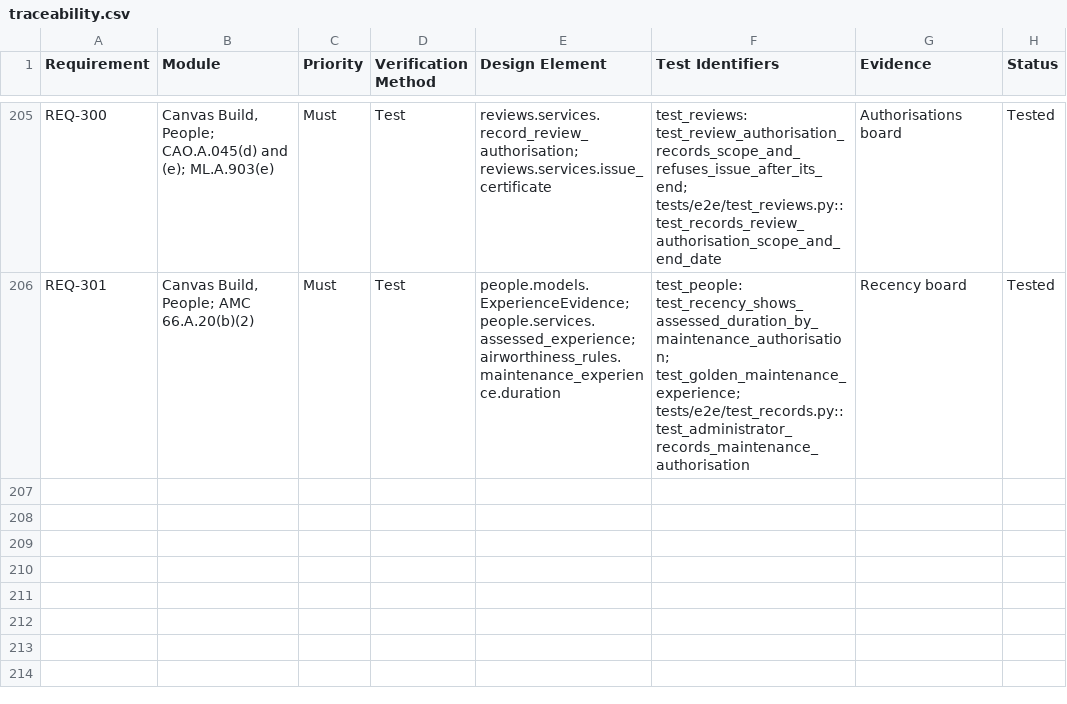
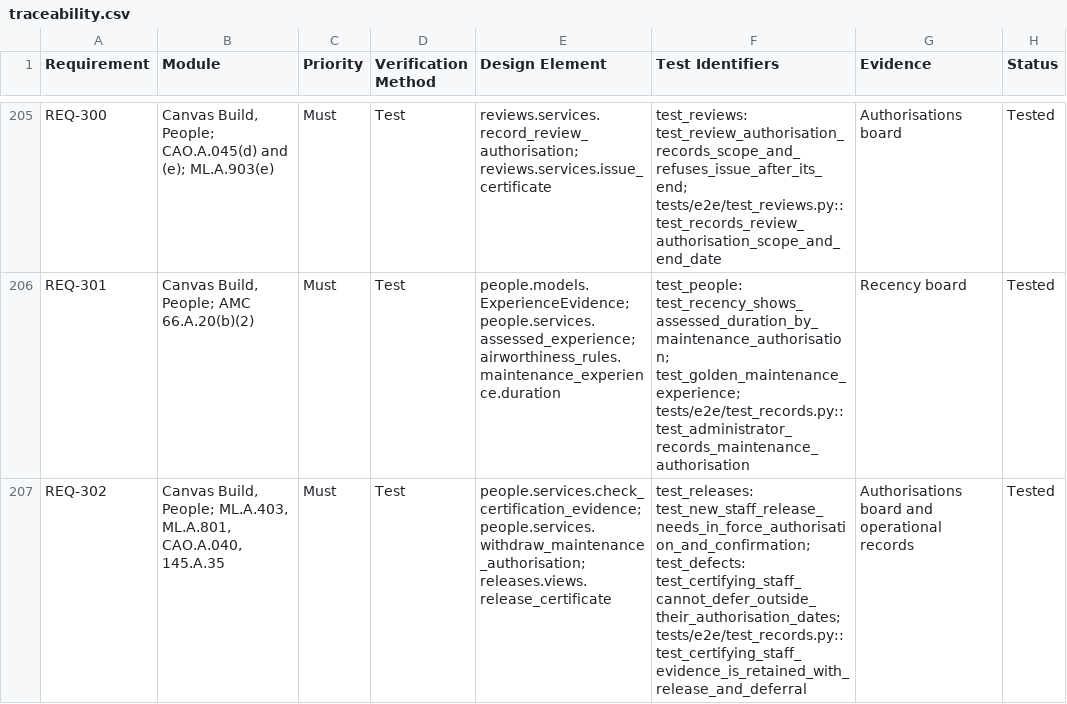
Before and after one commit to alxtkng/airworthiness-plus, a CSV file: requirements/traceability.csv, drawn as a sheet; only a part is shown, gaps mark what is left out.

Commit message:
Require certification evidence and preserve unverified legacy records

```diff
--- a/requirements/traceability.csv
+++ b/requirements/traceability.csv
@@ -206 +206,2 @@ REQ-300,"Canvas Build, People; CAO.A.045(d) and (e); ML.A.903(e)",Must,Test,revi
 REQ-301,"Canvas Build, People; AMC 66.A.20(b)(2)",Must,Test,people.models.ExperienceEvidence; people.services.assessed_experience; airworthiness_rules.maintenance_experience.duration,"test_people: test_recency_shows_assessed_duration_by_maintenance_authorisation; test_golden_maintenance_experience; tests/e2e/test_records.py::test_administrator_records_maintenance_authorisation",Recency board,Tested
+REQ-302,"Canvas Build, People; ML.A.403, ML.A.801, CAO.A.040, 145.A.35",Must,Test,people.services.check_certification_evidence; people.services.withdraw_maintenance_authorisation; releases.views.release_certificate,"test_releases: test_new_staff_release_needs_in_force_authorisation_and_confirmation; test_defects: test_certifying_staff_cannot_defer_outside_their_authorisation_dates; tests/e2e/test_records.py::test_certifying_staff_evidence_is_retained_with_release_and_deferral",Authorisations board and operational records,Tested
```
Also changed, not shown: 53 other files.
